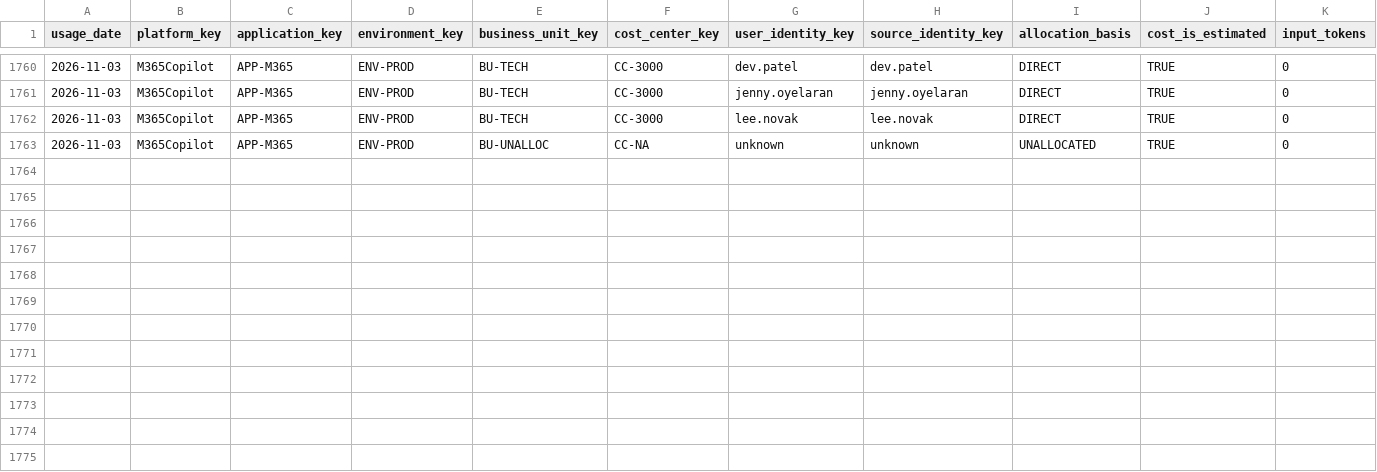
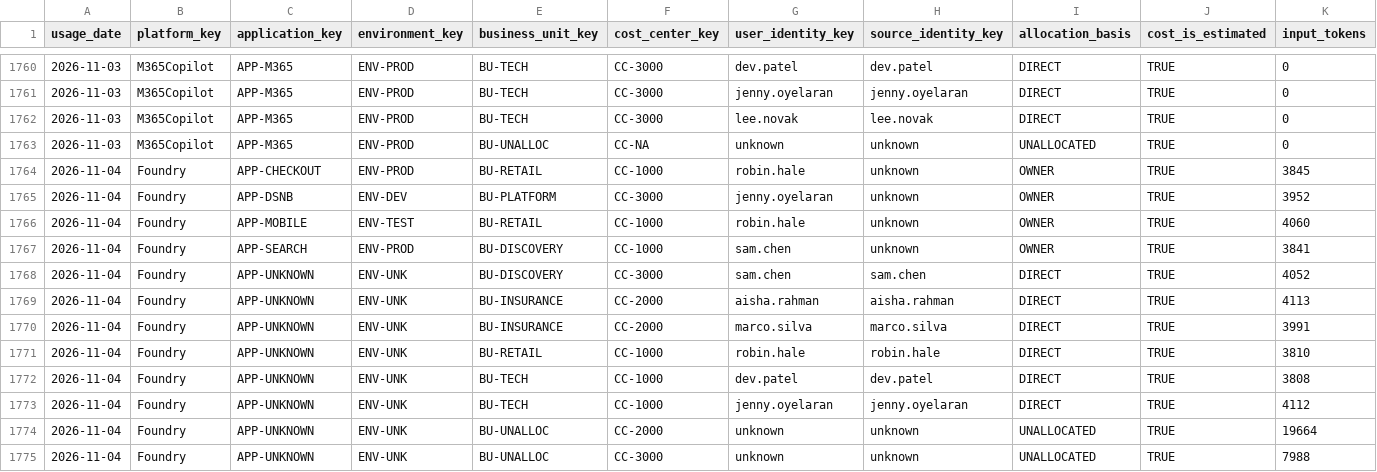
Before and after one commit to alipouw13/ai-finops-powerbi, a CSV file: AIFinOps.SemanticModel/data/fact_user_cost_allocation.csv, drawn as a sheet; only a part is shown, gaps mark what is left out; rows hold the shown columns only; the diff names each change by its address in the sheet, - before the commit and + after, or states it on an @@ line.

```diff
--- a/AIFinOps.SemanticModel/data/fact_user_cost_allocation.csv
+++ b/AIFinOps.SemanticModel/data/fact_user_cost_allocation.csv
+row 1764: 2026-11-04 | Foundry | APP-CHECKOUT | ENV-PROD | BU-RETAIL | CC-1000 | robin.hale | unknown | OWNER | TRUE | 3845
+row 1765: 2026-11-04 | Foundry | APP-DSNB | ENV-DEV | BU-PLATFORM | CC-3000 | jenny.oyelaran | unknown | OWNER | TRUE | 3952
+row 1766: 2026-11-04 | Foundry | APP-MOBILE | ENV-TEST | BU-RETAIL | CC-1000 | robin.hale | unknown | OWNER | TRUE | 4060
+row 1767: 2026-11-04 | Foundry | APP-SEARCH | ENV-PROD | BU-DISCOVERY | CC-1000 | sam.chen | unknown | OWNER | TRUE | 3841
+row 1768: 2026-11-04 | Foundry | APP-UNKNOWN | ENV-UNK | BU-DISCOVERY | CC-3000 | sam.chen | sam.chen | DIRECT | TRUE | 4052
+row 1769: 2026-11-04 | Foundry | APP-UNKNOWN | ENV-UNK | BU-INSURANCE | CC-2000 | aisha.rahman | aisha.rahman | DIRECT | TRUE | 4113
+row 1770: 2026-11-04 | Foundry | APP-UNKNOWN | ENV-UNK | BU-INSURANCE | CC-2000 | marco.silva | marco.silva | DIRECT | TRUE | 3991
+row 1771: 2026-11-04 | Foundry | APP-UNKNOWN | ENV-UNK | BU-RETAIL | CC-1000 | robin.hale | robin.hale | DIRECT | TRUE | 3810
+row 1772: 2026-11-04 | Foundry | APP-UNKNOWN | ENV-UNK | BU-TECH | CC-1000 | dev.patel | dev.patel | DIRECT | TRUE | 3808
+row 1773: 2026-11-04 | Foundry | APP-UNKNOWN | ENV-UNK | BU-TECH | CC-1000 | jenny.oyelaran | jenny.oyelaran | DIRECT | TRUE | 4112
+row 1774: 2026-11-04 | Foundry | APP-UNKNOWN | ENV-UNK | BU-UNALLOC | CC-2000 | unknown | unknown | UNALLOCATED | TRUE | 19664
+row 1775: 2026-11-04 | Foundry | APP-UNKNOWN | ENV-UNK | BU-UNALLOC | CC-3000 | unknown | unknown | UNALLOCATED | TRUE | 7988
```
Also changed, not shown: 5 other files.
